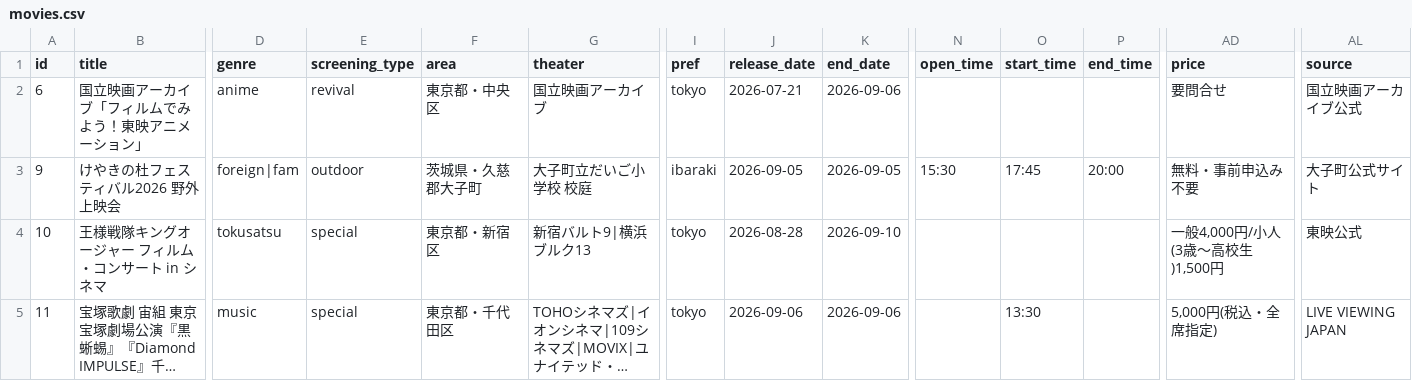
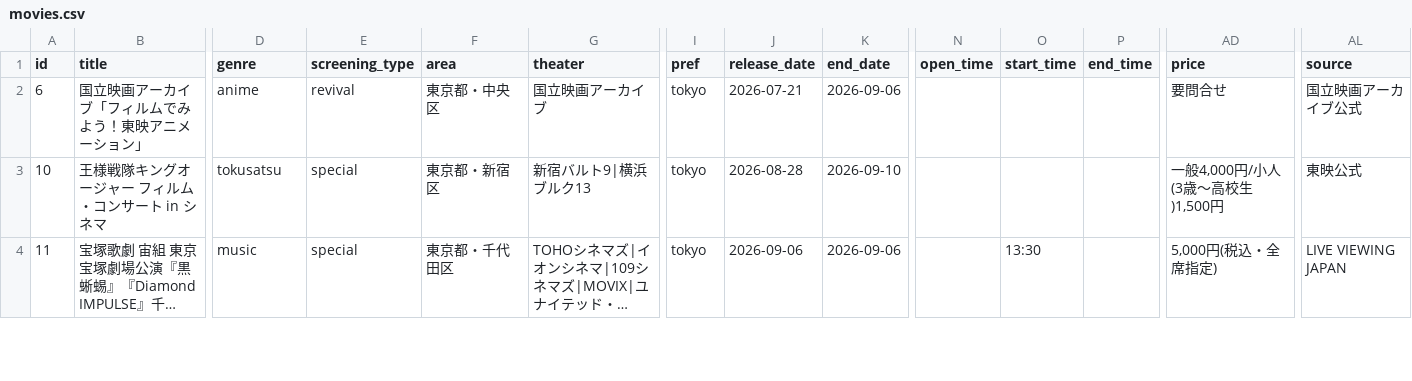
Before and after one commit to the-ready/player-one, a CSV file: data/movies.csv, drawn as a sheet; only a part is shown, gaps mark what is left out; long unchanged cells end in …; rows hold the shown columns only; the diff names each change by its address in the sheet, - before the commit and + after, or states it on an @@ line.

Commit message:
週次データ更新 2026-09-06（events.csv lives.csv movies.csv spots.csv）

```diff
--- a/data/movies.csv
+++ b/data/movies.csv
-row 3: 9 | けやきの杜フェスティバル2026 野外上映会 | foreign|fam | outdoor | 茨城県・久慈郡大子町 | 大子町立だいご小学校 校庭 | ibaraki | 2026-09-05 | 2026-09-05 | 15:30 | 17:45 | 20:00 | 無料・事前申込み不要 | 大子町公式サイト
```
Also changed, not shown: data/events.csv, data/spots.csv, 2 other files.
